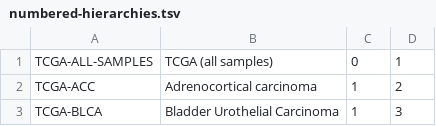
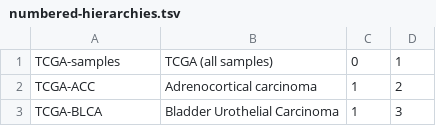
Before and after one commit to progenetix/bycon, a TSV file: byconeer/rsrc/TCGA/numbered-hierarchies.tsv, drawn as a sheet; only a part is shown.

```diff
--- a/byconeer/rsrc/TCGA/numbered-hierarchies.tsv
+++ b/byconeer/rsrc/TCGA/numbered-hierarchies.tsv
@@ -1,2 +1,2 @@
-TCGA-ALL-SAMPLES	TCGA (all samples)	0	1	
+TCGA-samples	TCGA (all samples)	0	1	
 TCGA-ACC	Adrenocortical carcinoma	1	2	
```
Also changed, not shown: byconeer/rsrc/EFO/numbered-hierarchies.tsv, byconeer/rsrc/EFOfus/numbered-hierarchies.tsv, 50 other files.
